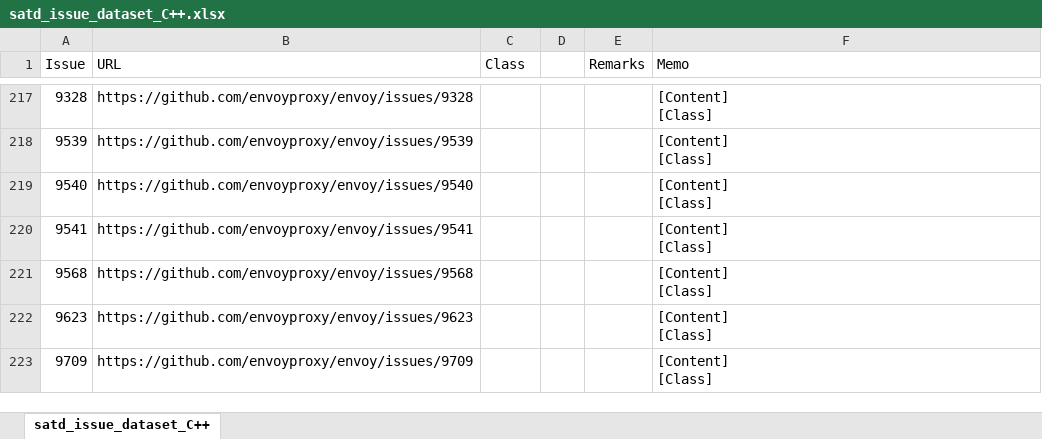
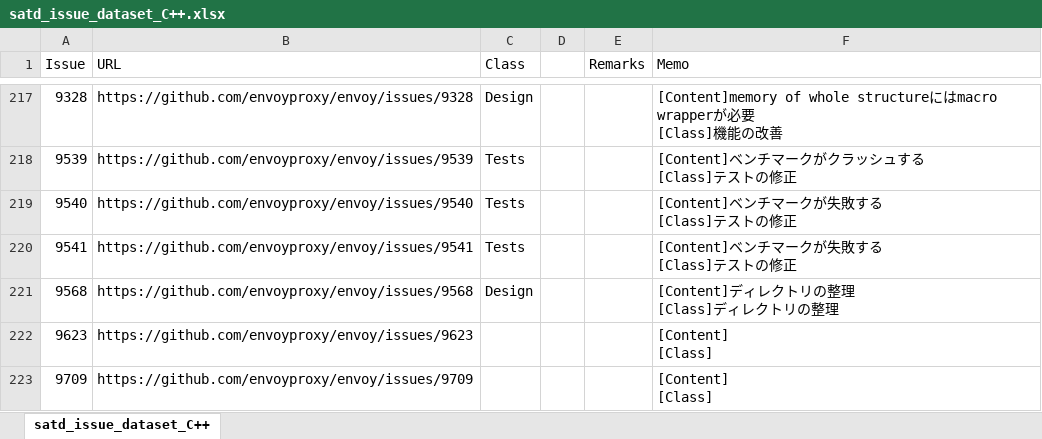
Before and after one commit to 3cywfym/td_dataset, an Excel workbook: satd_issue_dataset_C++.xlsx, sheet satd_issue_dataset_C++, drawn as a sheet; only a part is shown, gaps mark what is left out; values as stored, in another font and other column widths than the file's, no borders; ↵ is a line break in a cell; the diff covers the shown part only; the diff names each change by its address in the sheet, - before the commit and + after, or states it on an @@ line.

```diff
--- a/satd_issue_dataset_C++.xlsx (sheet satd_issue_dataset_C++)
+++ b/satd_issue_dataset_C++.xlsx (sheet satd_issue_dataset_C++)
-C217 (Class): (empty)
+C217 (Class): Design
-F217 (Memo): [Content] ↵ [Class]
+F217 (Memo): [Content]memory of whole structureにはmacro wrapperが必要 ↵ [Class]機能の改善
-C218:C220 (Class): (empty)
+C218:C220 (Class): Tests
-F218 (Memo): [Content] ↵ [Class]
+F218 (Memo): [Content]ベンチマークがクラッシュする ↵ [Class]テストの修正
-F219:F220 (Memo): [Content] ↵ [Class]
+F219:F220 (Memo): [Content]ベンチマークが失敗する ↵ [Class]テストの修正
-C221 (Class): (empty)
+C221 (Class): Design
-F221 (Memo): [Content] ↵ [Class]
+F221 (Memo): [Content]ディレクトリの整理 ↵ [Class]ディレクトリの整理
```
Also changed, not shown: 50 edited cells elsewhere in this sheet, 1 other file.
